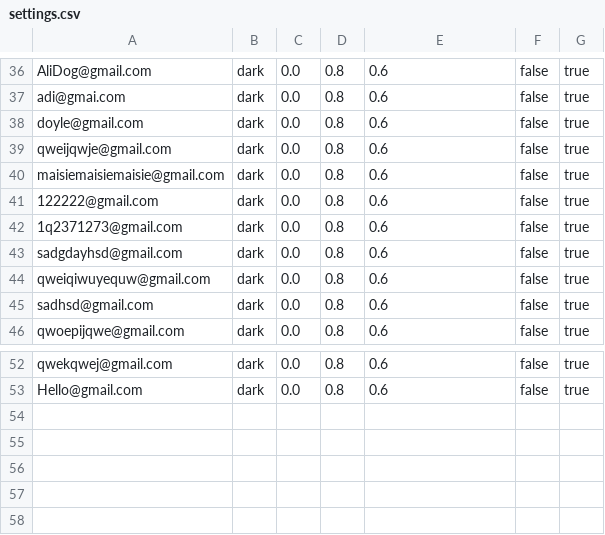
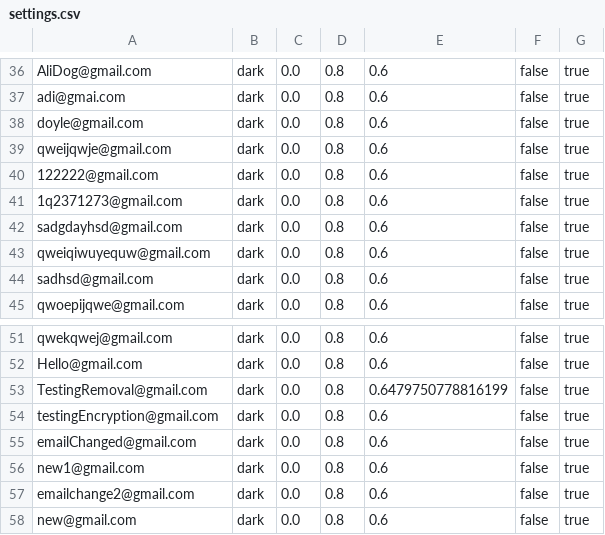
Before and after one commit to aditya-66s/RevisionAssistant, a CSV file: files/settings.csv, drawn as a sheet; only a part is shown, gaps mark what is left out.

```diff
--- a/files/settings.csv
+++ b/files/settings.csv
@@ -39,3 +39,2 @@ doyle@gmail.com,dark,0.0,0.8,0.6,false,true
 qweijqwje@gmail.com,dark,0.0,0.8,0.6,false,true
-maisiemaisiemaisie@gmail.com,dark,0.0,0.8,0.6,false,true
 122222@gmail.com,dark,0.0,0.8,0.6,false,true
@@ -53 +52,7 @@ qwekqwej@gmail.com,dark,0.0,0.8,0.6,false,true
 Hello@gmail.com,dark,0.0,0.8,0.6,false,true
+TestingRemoval@gmail.com,dark,0.0,0.8,0.6479750778816199,false,true
+testingEncryption@gmail.com,dark,0.0,0.8,0.6,false,true
+emailChanged@gmail.com,dark,0.0,0.8,0.6,false,true
+new1@gmail.com,dark,0.0,0.8,0.6,false,true
+emailchange2@gmail.com,dark,0.0,0.8,0.6,false,true
+new@gmail.com,dark,0.0,0.8,0.6,false,true
```
Also changed, not shown: files/stats.csv, files/users.csv, 15 other files.
